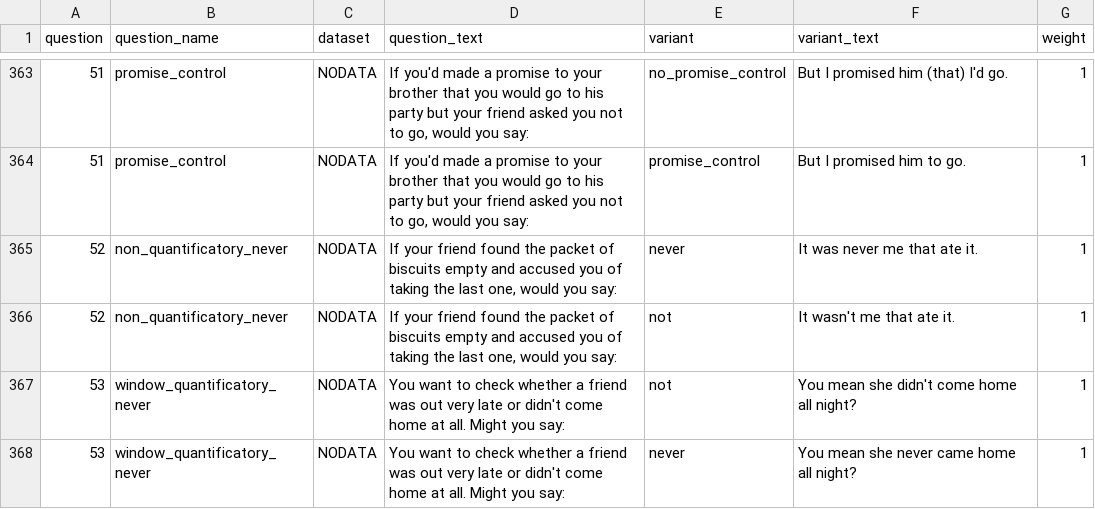
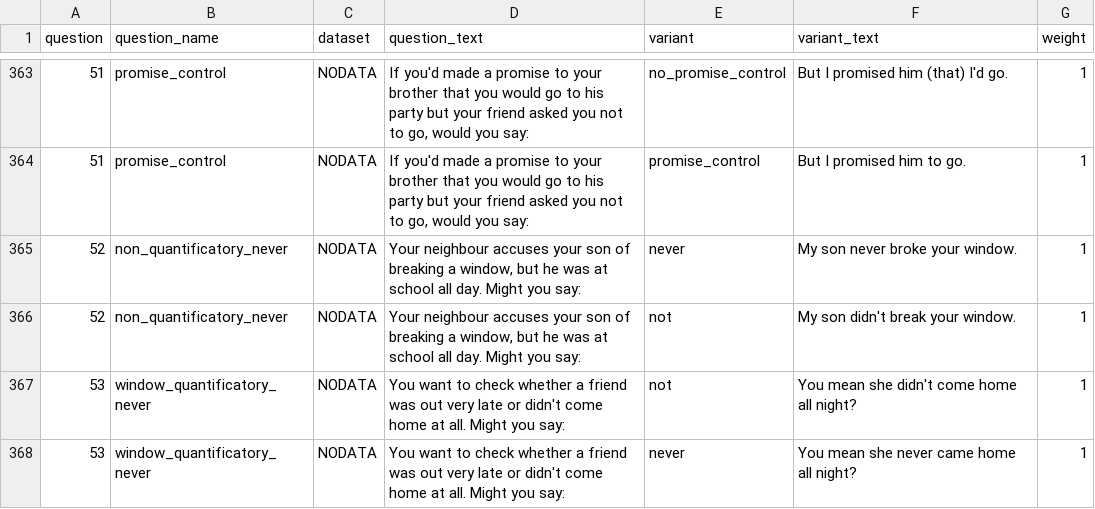
Before and after one commit to deepthigopal/public_datasets, a CSV file: en/app/questionnaire/main_questions.csv, drawn as a sheet; only a part is shown, gaps mark what is left out.

Commit message:
change non-quantificatory never q as discussed
change non-quantificatory never q as discussed

```diff
--- a/en/app/questionnaire/main_questions.csv
+++ b/en/app/questionnaire/main_questions.csv
@@ -364,4 +364,4 @@ question,question_name,dataset,question_text,variant,variant_text,weight
 51,promise_control,NODATA,"If you'd made a promise to your brother that you would go to his party but your friend asked you not to go, would you say:",promise_control,But I promised him to go.,1
-52,non_quantificatory_never,NODATA,"If your friend found the packet of biscuits empty and accused you of taking the last one, would you say:",never,It was never me that ate it.,1
-52,non_quantificatory_never,NODATA,"If your friend found the packet of biscuits empty and accused you of taking the last one, would you say:",not,It wasn't me that ate it.,1
+52,non_quantificatory_never,NODATA,"Your neighbour accuses your son of breaking a window, but he was at school all day. Might you say:",never,My son never broke your window.,1
+52,non_quantificatory_never,NODATA,"Your neighbour accuses your son of breaking a window, but he was at school all day. Might you say:",not,My son didn't break your window.,1
 53,window_quantificatory_never,NODATA,You want to check whether a friend was out very late or didn't come home at all. Might you say:,not,You mean she didn't come home all night?,1
```
Also changed, not shown: 4 other files.
